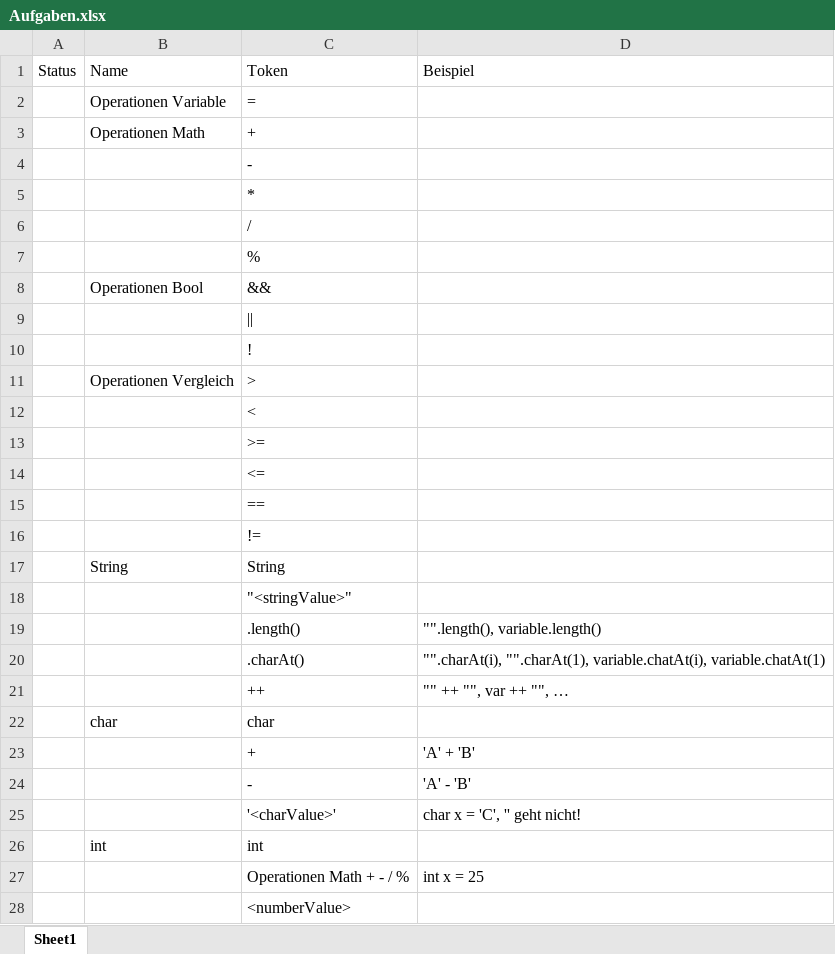
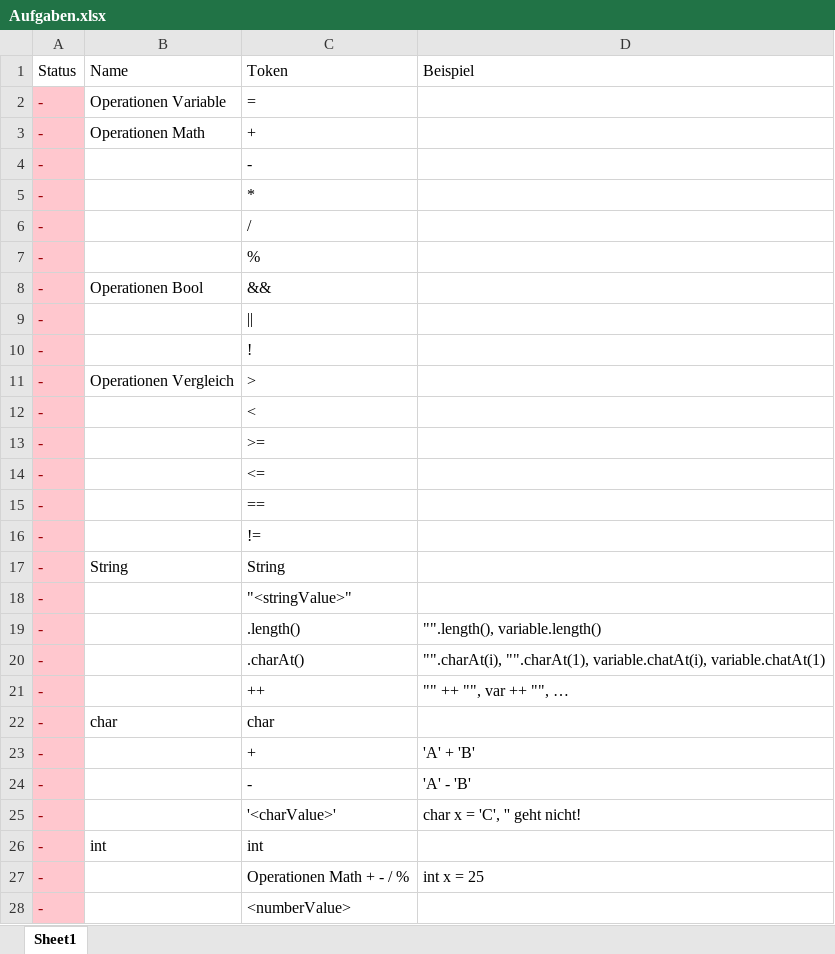
Before and after one commit to WladHD/Compiler, an Excel workbook: doc/Aufgaben.xlsx, sheet Sheet1, drawn as a sheet; only a part is shown; values as stored, in another font and other column widths than the file's, no borders; the diff covers the shown part only; the diff names each change by its address in the sheet, - before the commit and + after, or states it on an @@ line.

Commit message:
Aufgaben

```diff
--- a/doc/Aufgaben.xlsx (sheet Sheet1)
+++ b/doc/Aufgaben.xlsx (sheet Sheet1)
-A2:A28 (Status): (empty)
+A2:A28 (Status): -
-A2:A28 fill: none
+A2:A28 fill: #FFC7CE
```
Also changed, not shown: 32 added rows, 4 removed rows, 10 edited cells and cell formats elsewhere in this sheet.
